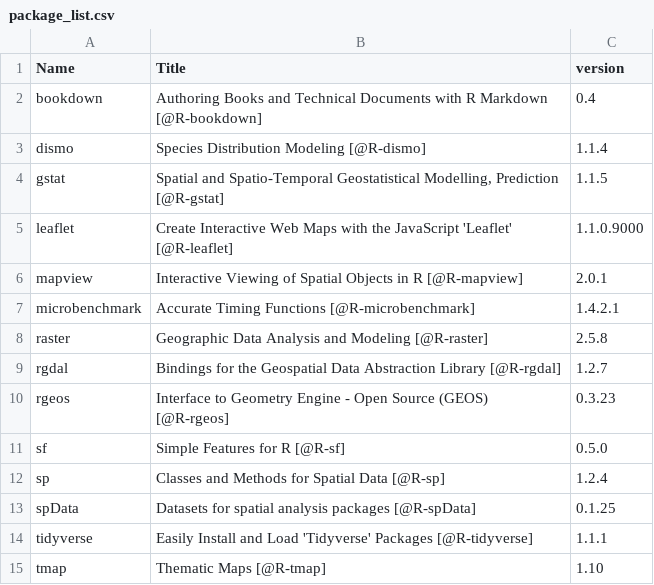
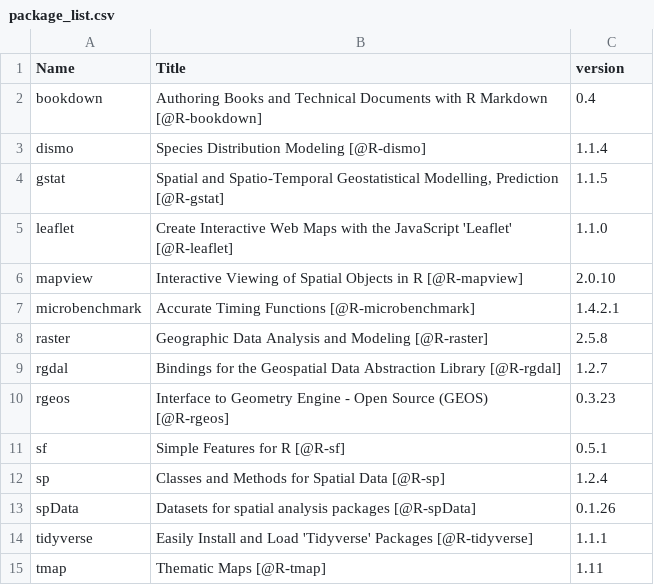
Before and after one commit to geocompx/geocompr, a CSV file: extdata/package_list.csv, drawn as a sheet.

```diff
--- a/extdata/package_list.csv
+++ b/extdata/package_list.csv
@@ -4,4 +4,4 @@
 "gstat","Spatial and Spatio-Temporal Geostatistical Modelling, Prediction [@R-gstat]","1.1.5"
-"leaflet","Create Interactive Web Maps with the JavaScript 'Leaflet' [@R-leaflet]","1.1.0.9000"
-"mapview","Interactive Viewing of Spatial Objects in R [@R-mapview]","2.0.1"
+"leaflet","Create Interactive Web Maps with the JavaScript 'Leaflet' [@R-leaflet]","1.1.0"
+"mapview","Interactive Viewing of Spatial Objects in R [@R-mapview]","2.0.10"
 "microbenchmark","Accurate Timing Functions [@R-microbenchmark]","1.4.2.1"
@@ -10,6 +10,6 @@
 "rgeos","Interface to Geometry Engine - Open Source (GEOS) [@R-rgeos]","0.3.23"
-"sf","Simple Features for R [@R-sf]","0.5.0"
+"sf","Simple Features for R [@R-sf]","0.5.1"
 "sp","Classes and Methods for Spatial Data [@R-sp]","1.2.4"
-"spData","Datasets for spatial analysis packages [@R-spData]","0.1.25"
+"spData","Datasets for spatial analysis packages [@R-spData]","0.1.26"
 "tidyverse","Easily Install and Load 'Tidyverse' Packages [@R-tidyverse]","1.1.1"
-"tmap","Thematic Maps [@R-tmap]","1.10"
+"tmap","Thematic Maps [@R-tmap]","1.11"
```
Also changed, not shown: extdata/word-count-time.csv, 3 other files.
